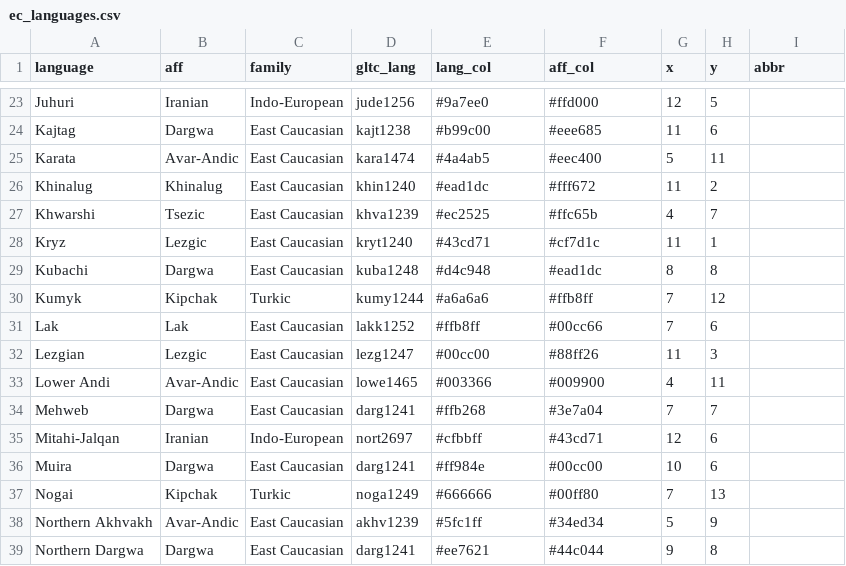
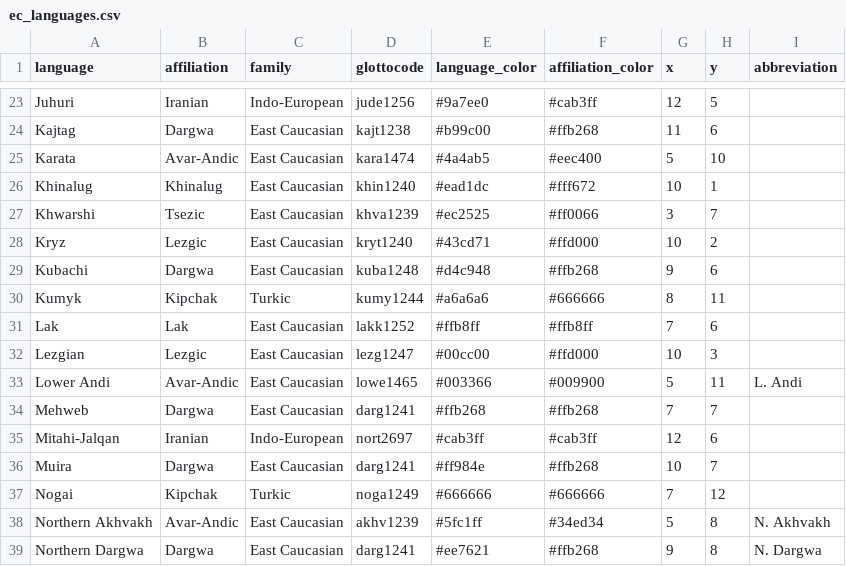
Before and after one commit to LingConLab/RCaucTile, a CSV file: dataset_creation/ec_languages.csv, drawn as a sheet; only a part is shown, gaps mark what is left out; the diff covers the shown part only; the diff names each change by its address in the sheet, - before the commit and + after, or states it on an @@ line.

Commit message:
update coordinates; column names; and abbreviation

```diff
--- a/dataset_creation/ec_languages.csv
+++ b/dataset_creation/ec_languages.csv
-B1: aff
+B1: affiliation
-D1: gltc_lang
+D1: glottocode
-E1: lang_col
+E1: language_color
-F1: aff_col
+F1: affiliation_color
-I1: abbr
+I1: abbreviation
-F23 (affiliation_color): #ffd000
+F23 (affiliation_color): #cab3ff
-F24 (affiliation_color): #eee685
+F24 (affiliation_color): #ffb268
-H25 (y): 11
+H25 (y): 10
-G26 (x): 11
+G26 (x): 10
-H26 (y): 2
+H26 (y): 1
-F27 (affiliation_color): #ffc65b
+F27 (affiliation_color): #ff0066
-G27 (x): 4
+G27 (x): 3
-F28 (affiliation_color): #cf7d1c
+F28 (affiliation_color): #ffd000
-G28 (x): 11
+G28 (x): 10
-H28 (y): 1
+H28 (y): 2
-F29 (affiliation_color): #ead1dc
+F29 (affiliation_color): #ffb268
-G29 (x): 8
+G29 (x): 9
-H29 (y): 8
+H29 (y): 6
-F30 (affiliation_color): #ffb8ff
+F30 (affiliation_color): #666666
-G30 (x): 7
+G30 (x): 8
-H30 (y): 12
+H30 (y): 11
-F31 (affiliation_color): #00cc66
+F31 (affiliation_color): #ffb8ff
-F32 (affiliation_color): #88ff26
+F32 (affiliation_color): #ffd000
-G32 (x): 11
+G32 (x): 10
-G33 (x): 4
+G33 (x): 5
-I33 (abbreviation): (empty)
+I33 (abbreviation): L. Andi
-F34 (affiliation_color): #3e7a04
+F34 (affiliation_color): #ffb268
-E35 (language_color): #cfbbff
+E35 (language_color): #cab3ff
-F35 (affiliation_color): #43cd71
+F35 (affiliation_color): #cab3ff
-F36 (affiliation_color): #00cc00
+F36 (affiliation_color): #ffb268
-H36 (y): 6
+H36 (y): 7
-F37 (affiliation_color): #00ff80
+F37 (affiliation_color): #666666
-H37 (y): 13
+H37 (y): 12
-H38 (y): 9
+H38 (y): 8
-I38 (abbreviation): (empty)
+I38 (abbreviation): N. Akhvakh
-F39 (affiliation_color): #44c044
+F39 (affiliation_color): #ffb268
-I39 (abbreviation): (empty)
+I39 (abbreviation): N. Dargwa
```
Also changed, not shown: 64 edited cells elsewhere in this file, 6 other files.
